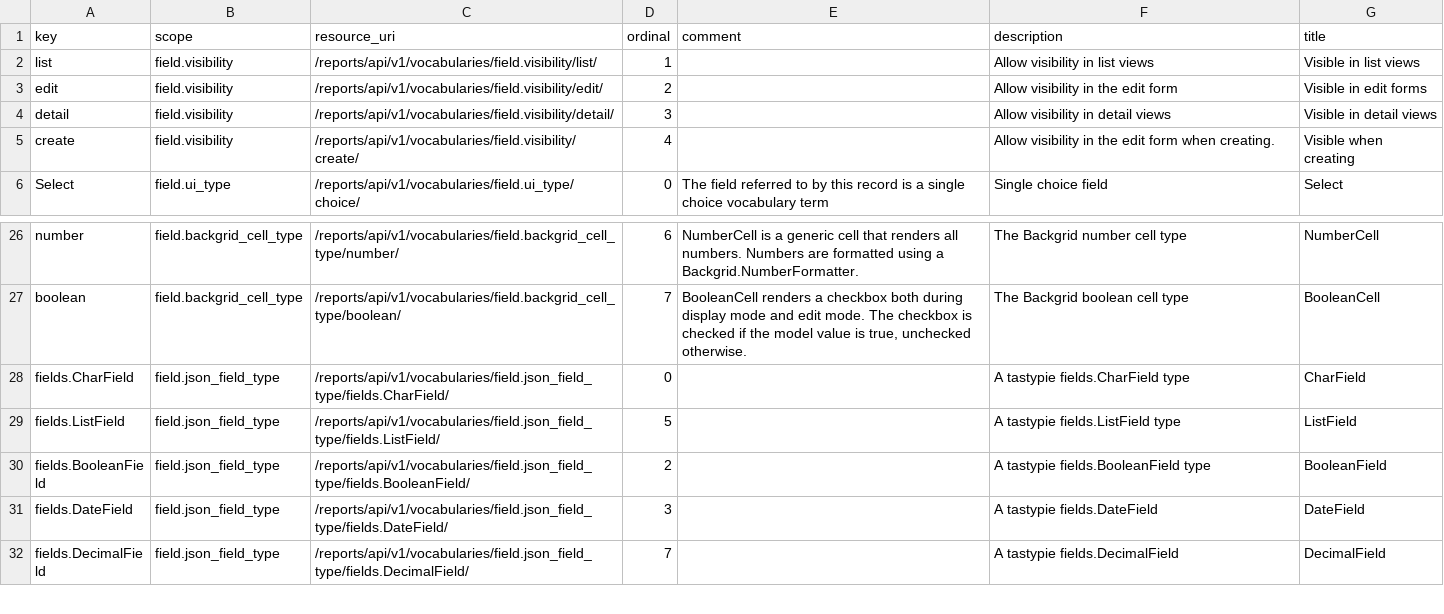
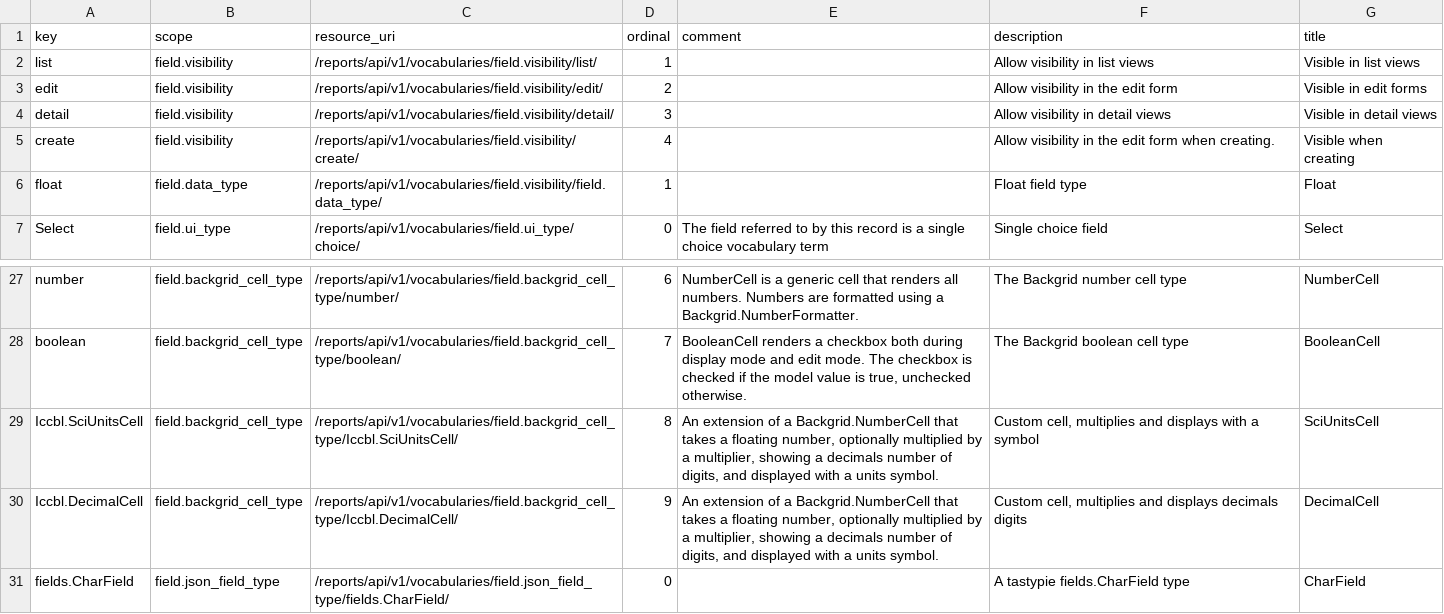
Before and after one commit to seanderickson/lims, a CSV file: reports/static/api_init/vocabularies_data.csv, drawn as a sheet; only a part is shown, gaps mark what is left out; the shorter side is filled out with more unchanged rows.

```diff
--- a/reports/static/api_init/vocabularies_data.csv
+++ b/reports/static/api_init/vocabularies_data.csv
@@ -5,2 +5,3 @@ detail,field.visibility,/reports/api/v1/vocabularies/field.visibility/detail/,3,
 create,field.visibility,/reports/api/v1/vocabularies/field.visibility/create/,4,,"Allow visibility in the edit form when creating.","Visible when creating"
+float,field.data_type,/reports/api/v1/vocabularies/field.visibility/field.data_type/,1,,"Float field type",Float
 Select,field.ui_type,/reports/api/v1/vocabularies/field.ui_type/choice/,0,"The field referred to by this record is a single choice vocabulary term","Single choice field",Select
@@ -27,2 +28,4 @@ number,field.backgrid_cell_type,/reports/api/v1/vocabularies/field.backgrid_cell
 boolean,field.backgrid_cell_type,/reports/api/v1/vocabularies/field.backgrid_cell_type/boolean/,7,"BooleanCell renders a checkbox both during display mode and edit mode. The checkbox is checked if the model value is true, unchecked otherwise.","The Backgrid boolean cell type",BooleanCell
+Iccbl.SciUnitsCell,field.backgrid_cell_type,/reports/api/v1/vocabularies/field.backgrid_cell_type/Iccbl.SciUnitsCell/,8,"An extension of a Backgrid.NumberCell that takes a floating number, optionally multiplied by a multiplier, showing a decimals number of digits, and displayed with a units symbol.","Custom cell, multiplies and displays with a symbol",SciUnitsCell
+Iccbl.DecimalCell,field.backgrid_cell_type,/reports/api/v1/vocabularies/field.backgrid_cell_type/Iccbl.DecimalCell/,9,"An extension of a Backgrid.NumberCell that takes a floating number, optionally multiplied by a multiplier, showing a decimals number of digits, and displayed with a units symbol.","Custom cell, multiplies and displays decimals digits",DecimalCell
 fields.CharField,field.json_field_type,/reports/api/v1/vocabularies/field.json_field_type/fields.CharField/,0,,"A tastypie fields.CharField type",CharField
```
Also changed, not shown: db/static/api_init/api_init_actions.csv, db/static/api_init/metahash_fields_librarycopy.csv, 15 other files.
